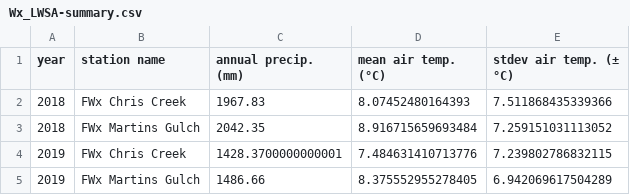
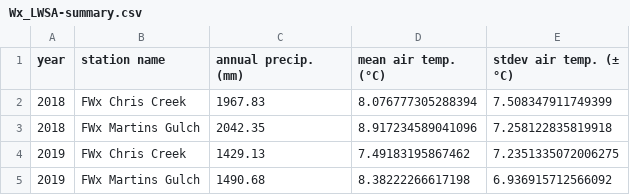
Before and after one commit to HJMcSorley/UBC_MSc_thesis, a CSV file: R-outputs_UBC-forWater-MSc_HMc/tables/Wx_LWSA-summary.csv, drawn as a sheet.

```diff
--- a/R-outputs_UBC-forWater-MSc_HMc/tables/Wx_LWSA-summary.csv
+++ b/R-outputs_UBC-forWater-MSc_HMc/tables/Wx_LWSA-summary.csv
@@ -1,5 +1,5 @@
 year,station name,annual precip. (mm),mean air temp. (°C),stdev air temp. (± °C)
-2018,FWx Chris Creek,1967.83,8.07452480164393,7.511868435339366
-2018,FWx Martins Gulch,2042.35,8.916715659693484,7.259151031113052
-2019,FWx Chris Creek,1428.3700000000001,7.484631410713776,7.239802786832115
-2019,FWx Martins Gulch,1486.66,8.375552955278405,6.942069617504289
+2018,FWx Chris Creek,1967.83,8.076777305288394,7.508347911749399
+2018,FWx Martins Gulch,2042.35,8.917234589041096,7.258122835819918
+2019,FWx Chris Creek,1429.13,7.49183195867462,7.2351335072006275
+2019,FWx Martins Gulch,1490.68,8.38222266617198,6.936915712566092
```
Also changed, not shown: 5 other files.
